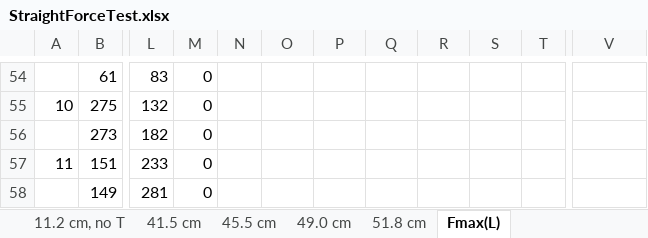
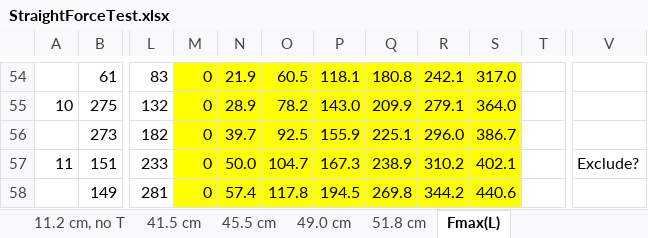
Before and after one commit to Agile-and-Adaptive-Robotics/Bipedal_Robot, an Excel workbook: Testing_Data/StraightForceTest.xlsx, sheet Fmax(L), drawn as a sheet; only a part is shown, gaps mark what is left out; values as stored, in another font and other column widths than the file's, no borders; charts and pictures not drawn; the diff covers the shown part only; the diff names each change by its address in the sheet, - before the commit and + after, or states it on an @@ line.

```diff
--- a/Testing_Data/StraightForceTest.xlsx (sheet Fmax(L))
+++ b/Testing_Data/StraightForceTest.xlsx (sheet Fmax(L))
-M54:S58 fill: none
+M54:S58 fill: #FFFF00
-N54: (empty)
+N54: 21.9
-O54: (empty)
+O54: 60.5
-P54: (empty)
+P54: 118.1
-Q54: (empty)
+Q54: 180.8
-R54: (empty)
+R54: 242.1
-S54: (empty)
+S54: 317.0
-N55: (empty)
+N55: 28.9
-O55: (empty)
+O55: 78.2
-P55: (empty)
+P55: 143.0
-Q55: (empty)
+Q55: 209.9
-R55: (empty)
+R55: 279.1
-S55: (empty)
+S55: 364.0
-N56: (empty)
+N56: 39.7
-O56: (empty)
+O56: 92.5
-P56: (empty)
+P56: 155.9
-Q56: (empty)
+Q56: 225.1
-R56: (empty)
+R56: 296.0
-S56: (empty)
+S56: 386.7
-N57: (empty)
+N57: 50.0
-O57: (empty)
+O57: 104.7
-P57: (empty)
+P57: 167.3
-Q57: (empty)
+Q57: 238.9
-R57: (empty)
+R57: 310.2
-S57: (empty)
+S57: 402.1
-V57: (empty)
+V57: Exclude?
-N58: (empty)
+N58: 57.4
-O58: (empty)
+O58: 117.8
-P58: (empty)
+P58: 194.5
-Q58: (empty)
+Q58: 269.8
-R58: (empty)
+R58: 344.2
-S58: (empty)
+S58: 440.6
```
Also changed, not shown: 2 added rows, 2 removed rows, 50 edited cells and cell formats elsewhere in this sheet, charts or pictures, Documentation/Reports and Papers/Knee_Torque_Test/Tables/CoefficientTable.xlsx, 5 other files.
